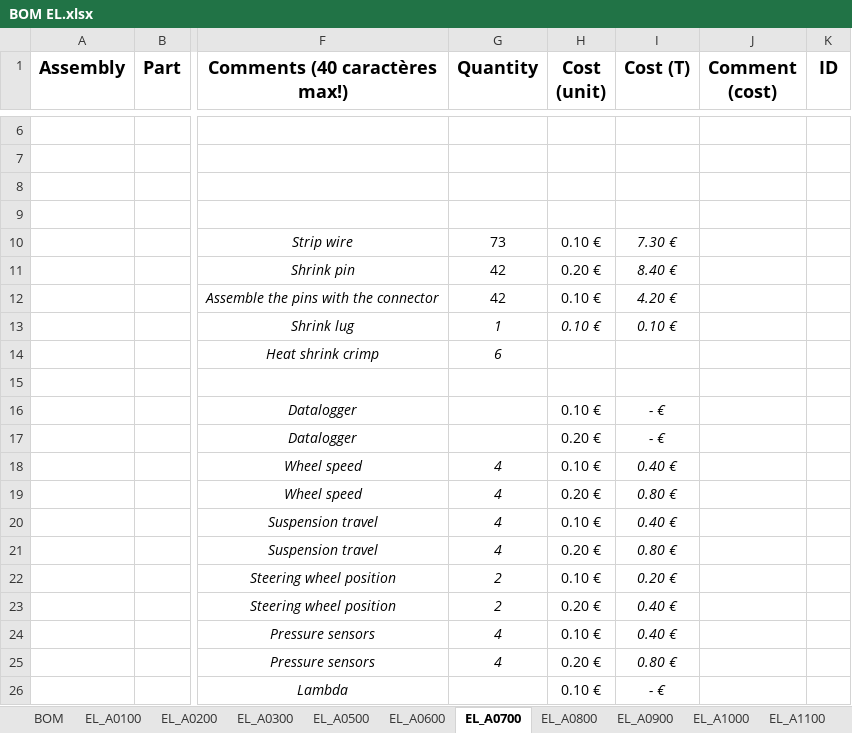
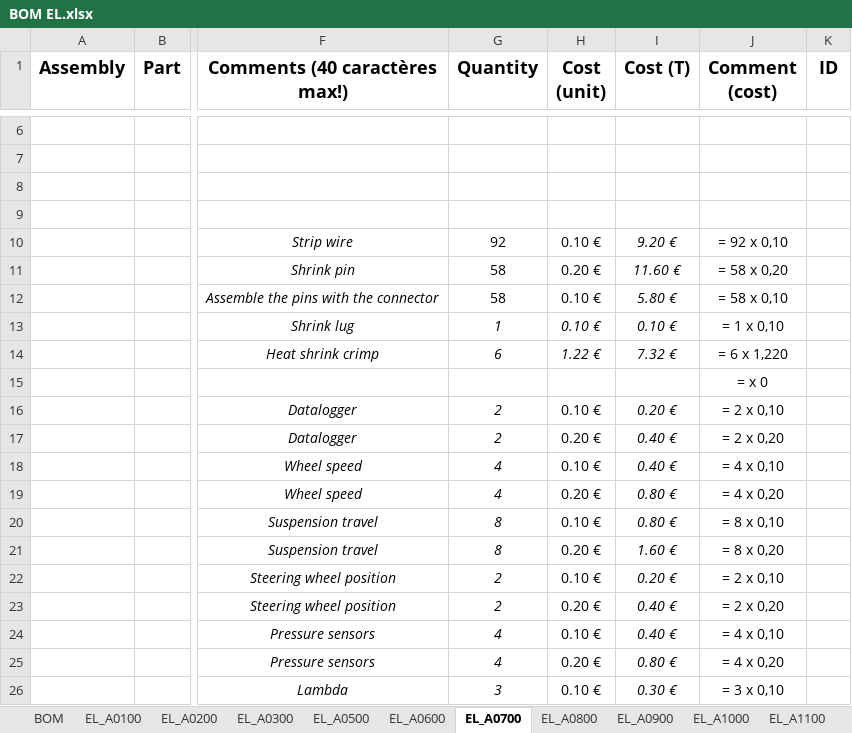
Before and after one commit to EOSCogniton/STUF-2020, an Excel workbook: CR - Cost Report/1_BOM/EL/BOM EL.xlsx, sheet EL_A0700, drawn as a sheet; only a part is shown, gaps mark what is left out; values as stored, in another font and other column widths than the file's, no borders; conditional formats not drawn; the diff covers the shown part only; the diff names each change by its address in the sheet, - before the commit and + after, or states it on an @@ line.

```diff
--- a/CR - Cost Report/1_BOM/EL/BOM EL.xlsx (sheet EL_A0700)
+++ b/CR - Cost Report/1_BOM/EL/BOM EL.xlsx (sheet EL_A0700)
-G10 (Quantity): 73
+G10 (Quantity): 92
-I10 (Cost (T)): 7.30 €
+I10 (Cost (T)): 9.20 €
-J10 (Comment (cost)): (empty)
+J10 (Comment (cost)): = 92 x 0,10
-G11:G12 (Quantity): 42
+G11:G12 (Quantity): 58
-I11 (Cost (T)): 8.40 €
+I11 (Cost (T)): 11.60 €
-J11 (Comment (cost)): (empty)
+J11 (Comment (cost)): = 58 x 0,20
-I12 (Cost (T)): 4.20 €
+I12 (Cost (T)): 5.80 €
-J12 (Comment (cost)): (empty)
+J12 (Comment (cost)): = 58 x 0,10
-J13 (Comment (cost)): (empty)
+J13 (Comment (cost)): = 1 x 0,10
-H14 (Cost (unit)): (empty)
+H14 (Cost (unit)): 1.22 €
-I14 (Cost (T)): (empty)
+I14 (Cost (T)): 7.32 €
-J14 (Comment (cost)): (empty)
+J14 (Comment (cost)): = 6 x 1,220
-J15 (Comment (cost)): (empty)
+J15 (Comment (cost)): = x 0
-G16:G17 (Quantity): (empty)
+G16:G17 (Quantity): 2
-I16 (Cost (T)): - €
+I16 (Cost (T)): 0.20 €
-J16 (Comment (cost)): (empty)
+J16 (Comment (cost)): = 2 x 0,10
-I17 (Cost (T)): - €
+I17 (Cost (T)): 0.40 €
-J17 (Comment (cost)): (empty)
+J17 (Comment (cost)): = 2 x 0,20
-J18 (Comment (cost)): (empty)
+J18 (Comment (cost)): = 4 x 0,10
-J19 (Comment (cost)): (empty)
+J19 (Comment (cost)): = 4 x 0,20
-G20:G21 (Quantity): 4
+G20:G21 (Quantity): 8
-I20 (Cost (T)): 0.40 €
+I20 (Cost (T)): 0.80 €
-J20 (Comment (cost)): (empty)
+J20 (Comment (cost)): = 8 x 0,10
-I21 (Cost (T)): 0.80 €
+I21 (Cost (T)): 1.60 €
-J21 (Comment (cost)): (empty)
+J21 (Comment (cost)): = 8 x 0,20
-J22 (Comment (cost)): (empty)
+J22 (Comment (cost)): = 2 x 0,10
-J23 (Comment (cost)): (empty)
+J23 (Comment (cost)): = 2 x 0,20
-J24 (Comment (cost)): (empty)
+J24 (Comment (cost)): = 4 x 0,10
-J25 (Comment (cost)): (empty)
+J25 (Comment (cost)): = 4 x 0,20
-G26 (Quantity): (empty)
+G26 (Quantity): 3
-I26 (Cost (T)): - €
+I26 (Cost (T)): 0.30 €
-J26 (Comment (cost)): (empty)
+J26 (Comment (cost)): = 3 x 0,10
```
Also changed, not shown: 1 added row, 2 removed rows and 29 edited cells elsewhere in this sheet, sheet EL_A0600, sheet EL_A0300, sheet BOM, formulas that keep their value, CR - Cost Report/2_CBOM/Processes_cost.xlsx, 7 other files.
